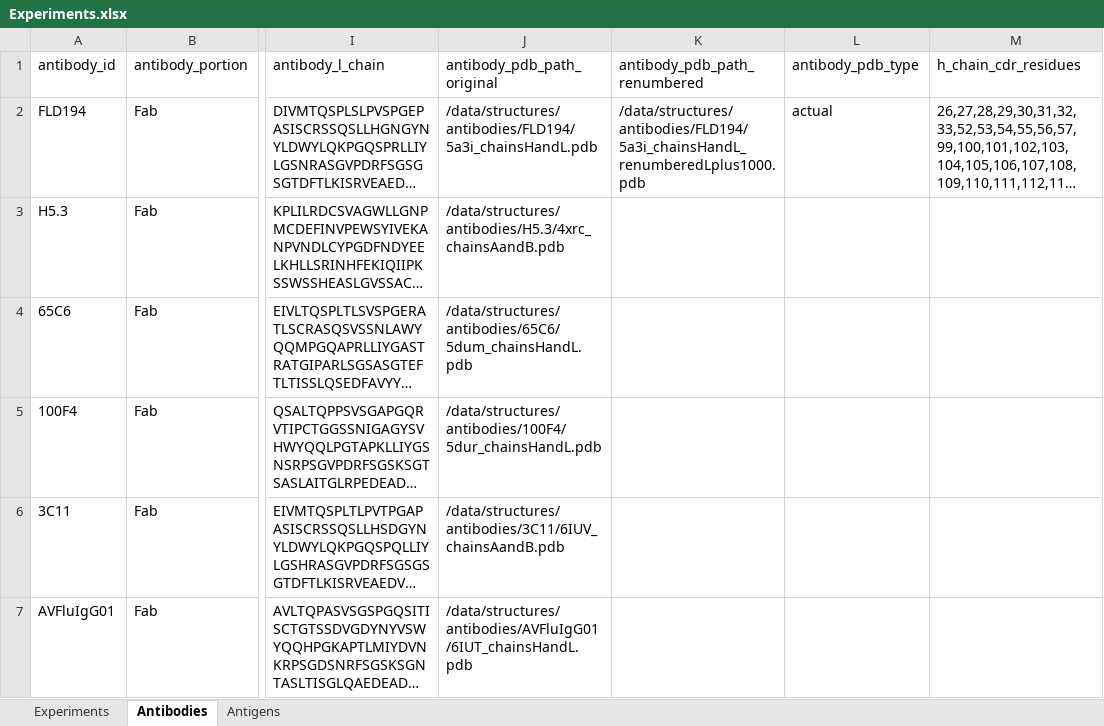
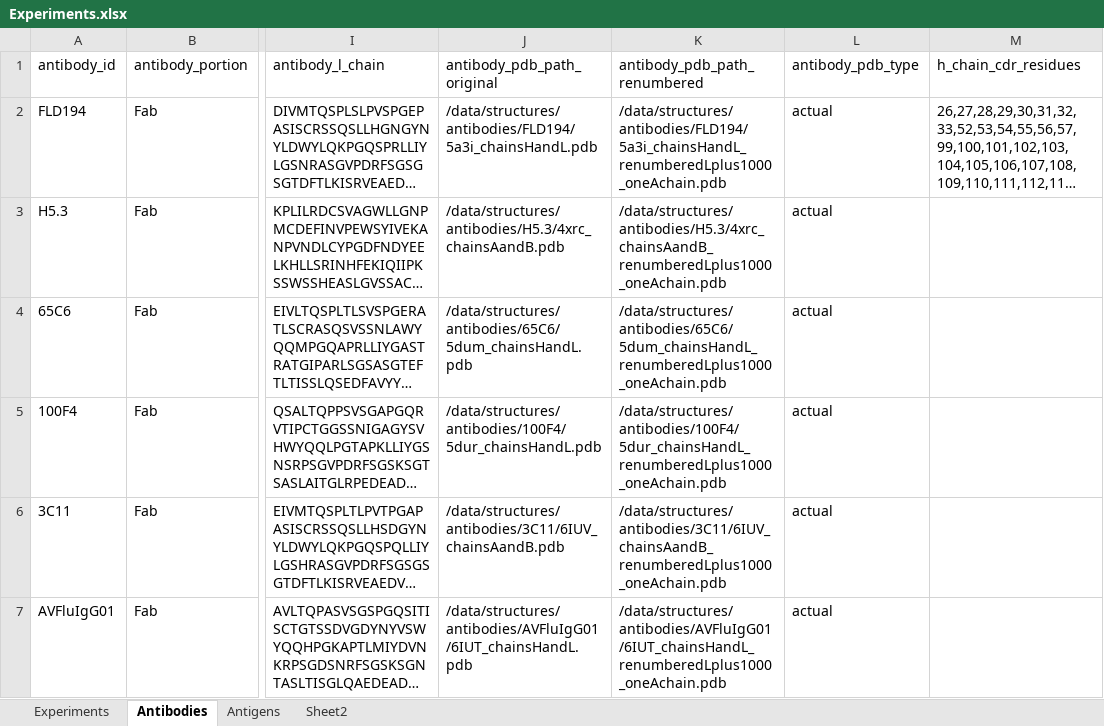
Before and after one commit to colbyford/Influenza_H5-Antibody_Predictions, an Excel workbook: Experiments.xlsx, sheet Antibodies, drawn as a sheet; only a part is shown, gaps mark what is left out; long unchanged cells end in …; values as stored, in another font and other column widths than the file's, no cell formats; the diff covers the shown part only; the diff names each change by its address in the sheet, - before the commit and + after, or states it on an @@ line.

```diff
--- a/Experiments.xlsx (sheet Antibodies)
+++ b/Experiments.xlsx (sheet Antibodies)
+sheet tab: Sheet2
-K2 (antibody_pdb_path_renumbered): /data/structures/antibodies/FLD194/5a3i_chainsHandL_renumberedLplus1000.pdb
+K2 (antibody_pdb_path_renumbered): /data/structures/antibodies/FLD194/5a3i_chainsHandL_renumberedLplus1000_oneAchain.pdb
-K3 (antibody_pdb_path_renumbered): (empty)
+K3 (antibody_pdb_path_renumbered): /data/structures/antibodies/H5.3/4xrc_chainsAandB_renumberedLplus1000_oneAchain.pdb
-L3:L7 (antibody_pdb_type): (empty)
+L3:L7 (antibody_pdb_type): actual
-K4 (antibody_pdb_path_renumbered): (empty)
+K4 (antibody_pdb_path_renumbered): /data/structures/antibodies/65C6/5dum_chainsHandL_renumberedLplus1000_oneAchain.pdb
-K5 (antibody_pdb_path_renumbered): (empty)
+K5 (antibody_pdb_path_renumbered): /data/structures/antibodies/100F4/5dur_chainsHandL_renumberedLplus1000_oneAchain.pdb
-K6 (antibody_pdb_path_renumbered): (empty)
+K6 (antibody_pdb_path_renumbered): /data/structures/antibodies/3C11/6IUV_chainsAandB_renumberedLplus1000_oneAchain.pdb
-K7 (antibody_pdb_path_renumbered): (empty)
+K7 (antibody_pdb_path_renumbered): /data/structures/antibodies/AVFluIgG01/6IUT_chainsHandL_renumberedLplus1000_oneAchain.pdb
```
Also changed, not shown: 1 removed row and 15 edited cells elsewhere in this sheet, sheet Experiments, sheet Antigens, cell formats, formulas that keep their value.
